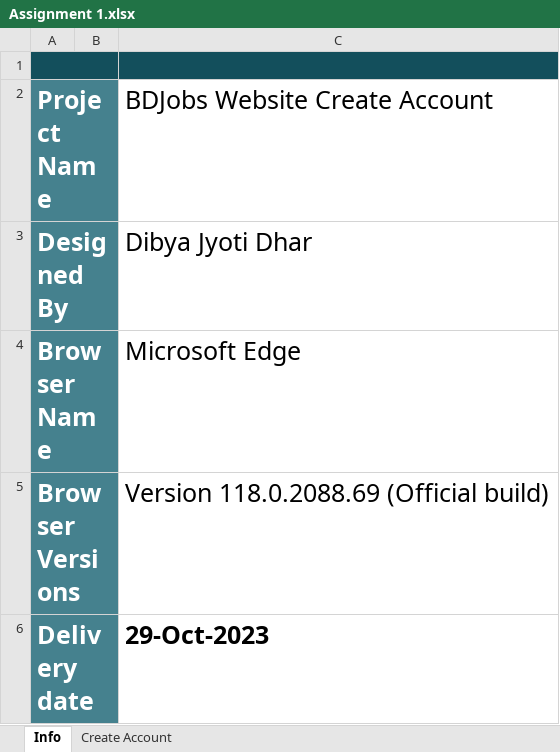
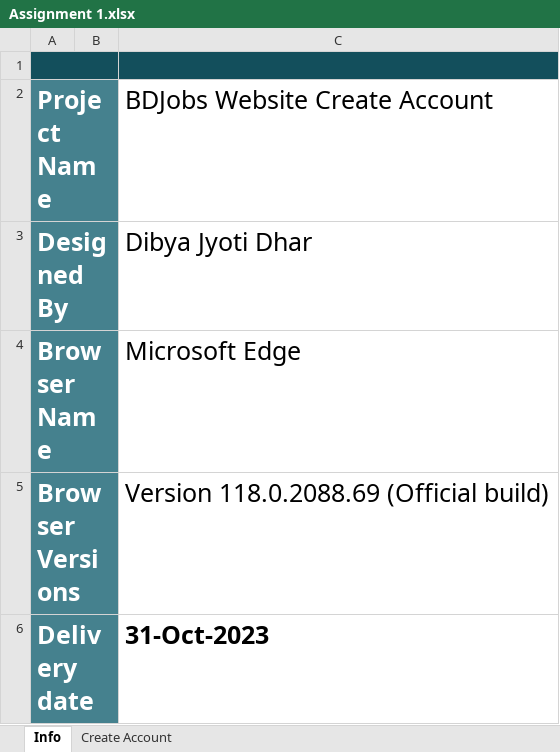
Before and after one commit to dibya888/Test-Case-for-BDJobs-Registration, an Excel workbook: Assignment 1.xlsx, sheet Info, drawn as a sheet; values as stored, in another font and other column widths than the file's, no borders; the diff names each change by its address in the sheet, - before the commit and + after, or states it on an @@ line.

```diff
--- a/Assignment 1.xlsx (sheet Info)
+++ b/Assignment 1.xlsx (sheet Info)
-C6 (BDJobs Website Create Account): 29-Oct-2023
+C6 (BDJobs Website Create Account): 31-Oct-2023
```
Also changed, not shown: sheet Create Account, 1 other file.
